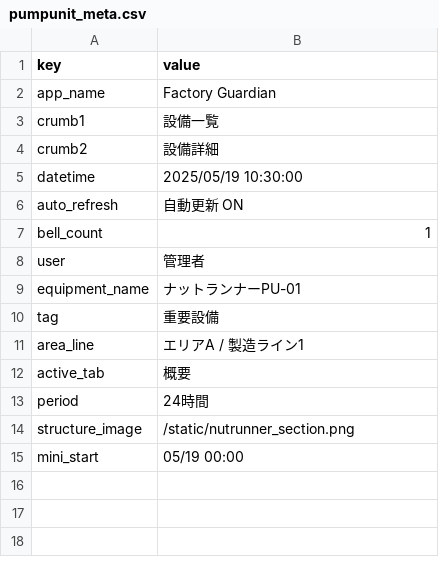
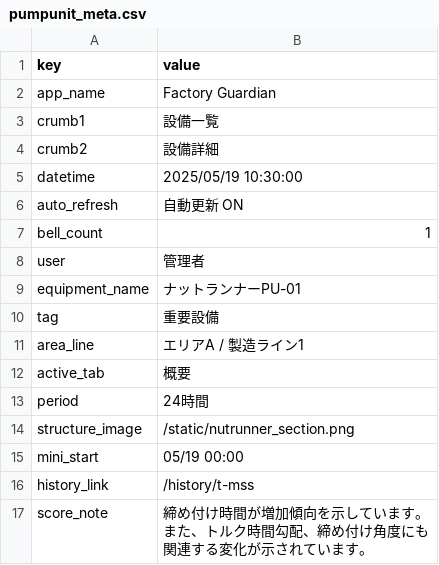
Before and after one commit to uu6206935/factory-decision-copilot-dashboard, a CSV file: dashboard_data/pumpunit_meta.csv, drawn as a sheet; ↵ is a line break in a cell; the diff names each change by its address in the sheet, - before the commit and + after, or states it on an @@ line.

```diff
--- a/dashboard_data/pumpunit_meta.csv
+++ b/dashboard_data/pumpunit_meta.csv
+row 16: history_link | /history/t-mss
+row 17: score_note | 締め付け時間が増加傾向を示しています。 ↵ また、トルク時間勾配、締め付け角度にも ↵ 関連する変化が示されています。
```
Also changed, not shown: dashboard_data/oee_trend.csv, 25 other files.
